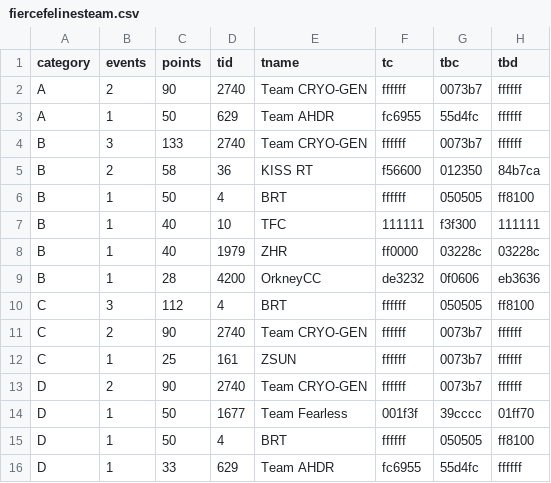
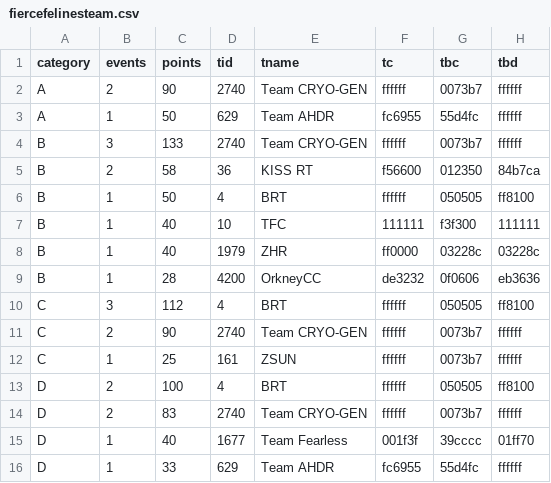
Before and after one commit to jessicah/boltrace.team, a CSV file: _data/fierce_felines/2019/series_1/fiercefelinesteam.csv, drawn as a sheet.

```diff
--- a/_data/fierce_felines/2019/series_1/fiercefelinesteam.csv
+++ b/_data/fierce_felines/2019/series_1/fiercefelinesteam.csv
@@ -12,5 +12,5 @@ C,2,90,2740,Team CRYO-GEN,ffffff,0073b7,ffffff
 C,1,25,161,ZSUN,ffffff,0073b7,ffffff
-D,2,90,2740,Team CRYO-GEN,ffffff,0073b7,ffffff
-D,1,50,1677,Team Fearless,001f3f,39cccc,01ff70
-D,1,50,4,BRT,ffffff,050505,ff8100
+D,2,100,4,BRT,ffffff,050505,ff8100
+D,2,83,2740,Team CRYO-GEN,ffffff,0073b7,ffffff
+D,1,40,1677,Team Fearless,001f3f,39cccc,01ff70
 D,1,33,629,Team AHDR,fc6955,55d4fc,ffffff
```
Also changed, not shown: _data/fierce_felines/2019/series_1/fiercefelines.csv.
